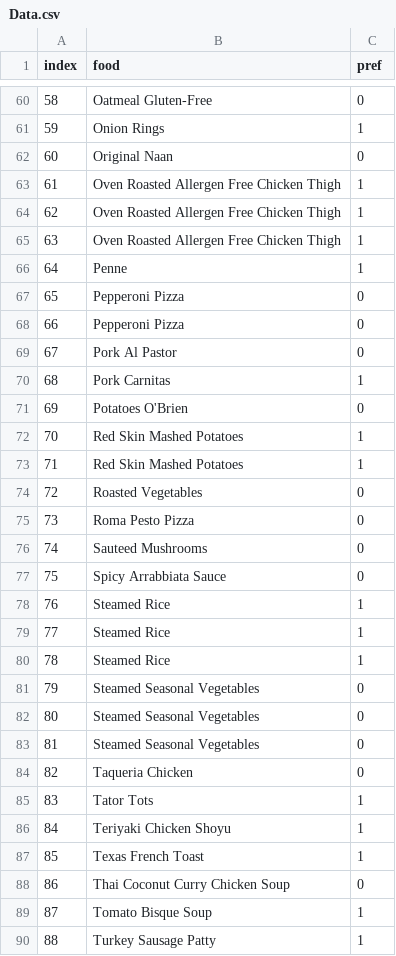
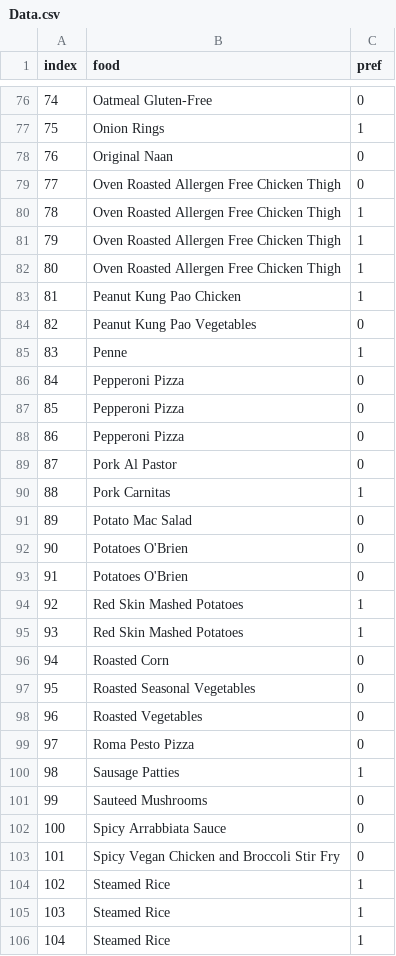
Before and after one commit to 7w0r4ng3s/menu_scraping, a CSV file: Data.csv, drawn as a sheet; only a part is shown, gaps mark what is left out; the shorter side is filled out with more unchanged rows; the diff covers the shown part only; the diff names each change by its address in the sheet, - before the commit and + after, or states it on an @@ line.

```diff
--- a/Data.csv
+++ b/Data.csv
@@ column A (index) renumbered between rows 3 and 126 @@
+row 79: 77 | Oven Roasted Allergen Free Chicken Thigh | 0
+row 83: 81 | Peanut Kung Pao Chicken | 1
+row 84: 82 | Peanut Kung Pao Vegetables | 0
+row 86: 84 | Pepperoni Pizza | 0
+row 91: 89 | Potato Mac Salad | 0
+row 92: 90 | Potatoes O'Brien | 0
+row 96: 94 | Roasted Corn | 0
+row 97: 95 | Roasted Seasonal Vegetables | 0
+row 100: 98 | Sausage Patties | 1
+row 103: 101 | Spicy Vegan Chicken and Broccoli Stir Fry | 0
+row 104: 102 | Steamed Rice | 1
```
Also changed, not shown: 23 added rows elsewhere in this file, 3 other files.
